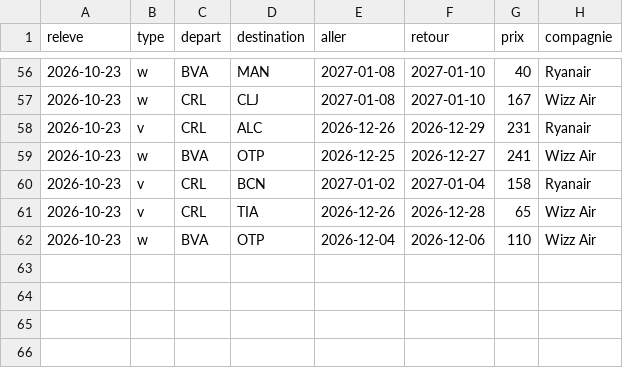
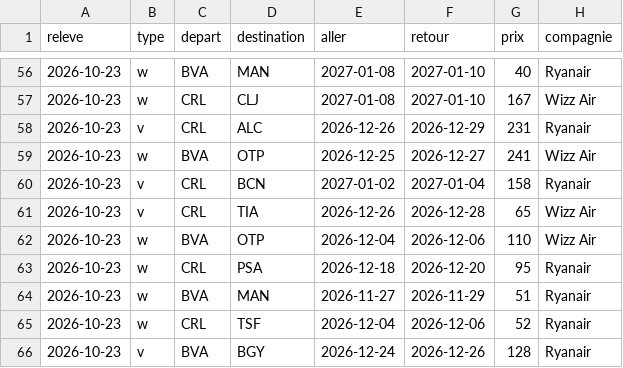
Before and after one commit to merwanyml/vols, a CSV file: data/court/obs-2026-10.csv, drawn as a sheet; only a part is shown, gaps mark what is left out; the diff names each change by its address in the sheet, - before the commit and + after, or states it on an @@ line.

Commit message:
Historique court courrier

```diff
--- a/data/court/obs-2026-10.csv
+++ b/data/court/obs-2026-10.csv
+row 63: 2026-10-23 | w | CRL | PSA | 2026-12-18 | 2026-12-20 | 95 | Ryanair
+row 64: 2026-10-23 | w | BVA | MAN | 2026-11-27 | 2026-11-29 | 51 | Ryanair
+row 65: 2026-10-23 | w | CRL | TSF | 2026-12-04 | 2026-12-06 | 52 | Ryanair
+row 66: 2026-10-23 | v | BVA | BGY | 2026-12-24 | 2026-12-26 | 128 | Ryanair
```
Also changed, not shown: 4 other files.
